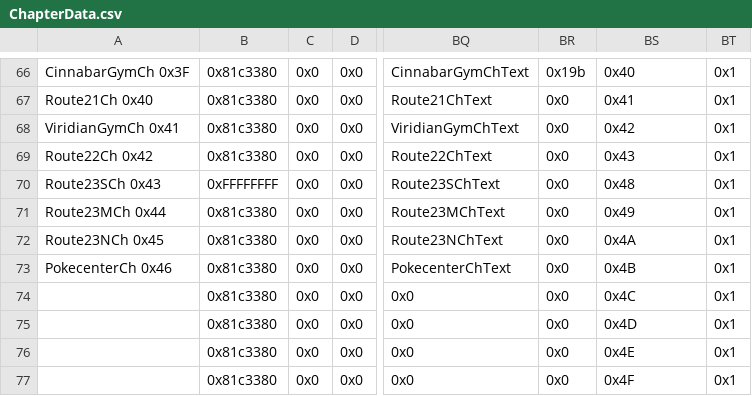
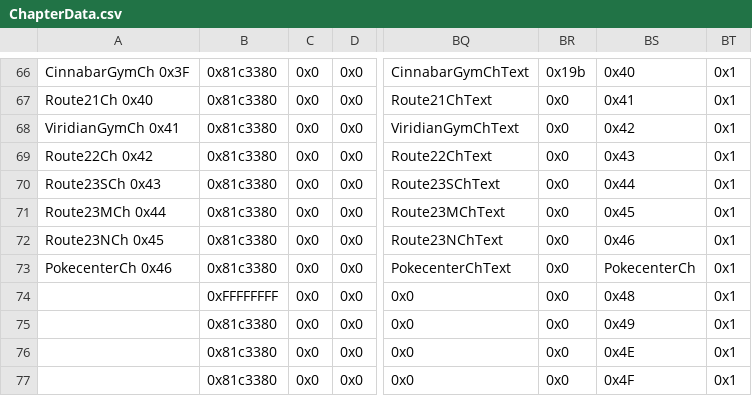
Before and after one commit to FireEmblemUniverse/SkillSystem_FE8, a CSV file: Tables/NightmareModules/ChapterData/ChapterData.csv, drawn as a sheet; only a part is shown, gaps mark what is left out; the diff names each change by its address in the sheet, - before the commit and + after, or states it on an @@ line.

```diff
--- a/Tables/NightmareModules/ChapterData/ChapterData.csv
+++ b/Tables/NightmareModules/ChapterData/ChapterData.csv
-B70: 0xFFFFFFFF
+B70: 0x81c3380
-BS70: 0x48
+BS70: 0x44
-BS71: 0x49
+BS71: 0x45
-BS72: 0x4A
+BS72: 0x46
-BS73: 0x4B
+BS73: PokecenterCh
-B74: 0x81c3380
+B74: 0xFFFFFFFF
-BS74: 0x4C
+BS74: 0x48
-BS75: 0x4D
+BS75: 0x49
```
Also changed, not shown: 6 other files.
